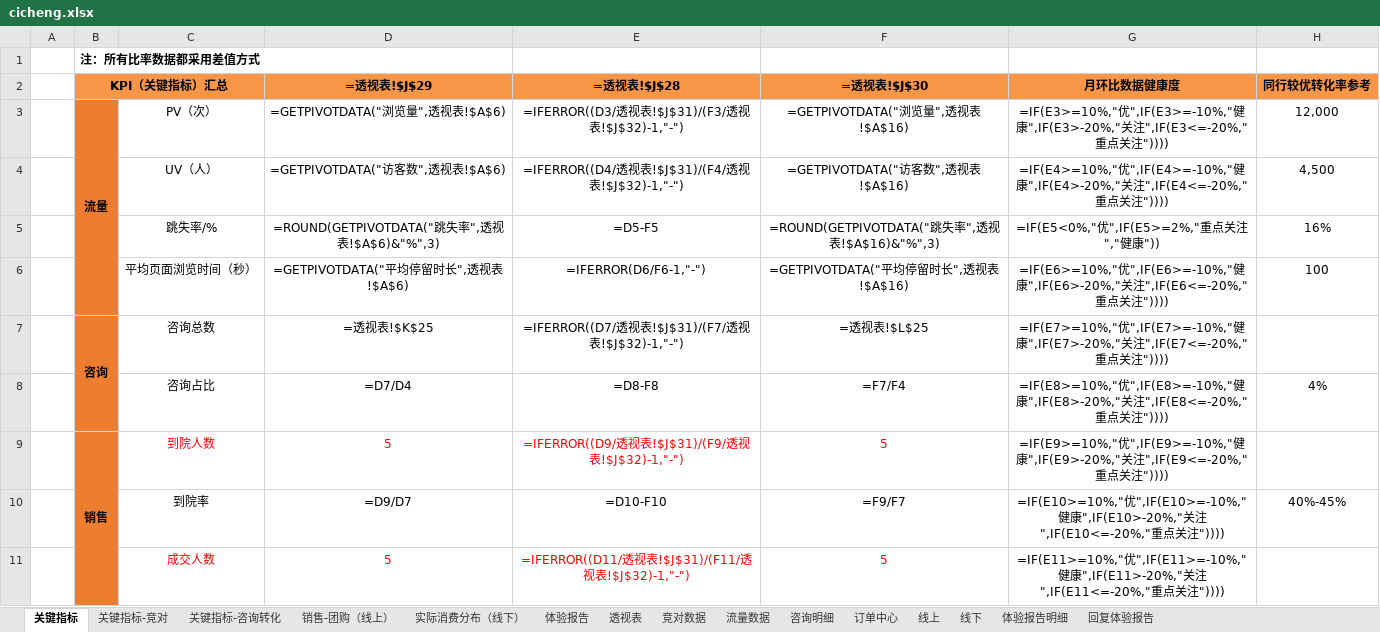
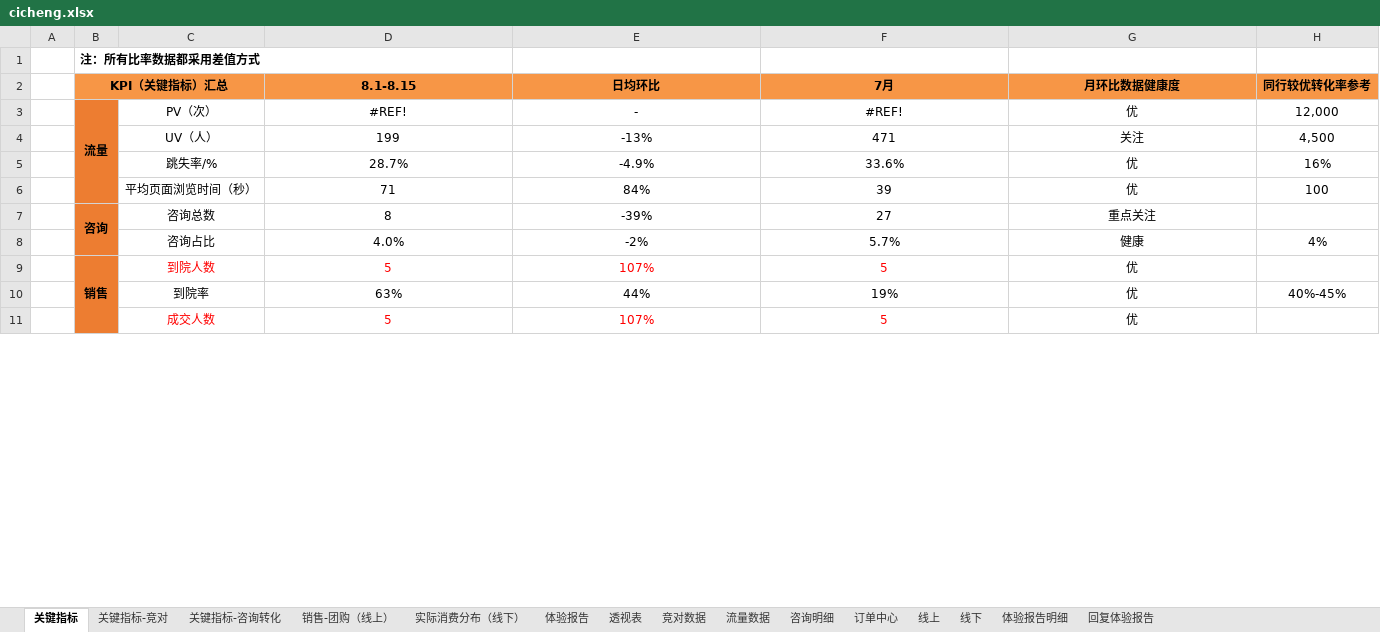
Before and after one commit to lonehand/DPspider, an Excel workbook: Report/cicheng.xlsx, sheet 关键指标, drawn as a sheet; only a part is shown; values as stored, in another font and other column widths than the file's, no borders; formulas without a stored value are shown as written; conditional formats not drawn; the diff covers the shown part only; the diff names each change by its address in the sheet, - before the commit and + after, or states it on an @@ line.

```diff
--- a/Report/cicheng.xlsx (sheet 关键指标)
+++ b/Report/cicheng.xlsx (sheet 关键指标)
-D2: =透视表!$J$29
+D2: 8.1-8.15
-E2: =透视表!$J$28
+E2: 日均环比
-F2: =透视表!$J$30
+F2: 7月
-D3 (8.1-8.15): =GETPIVOTDATA("浏览量",透视表!$A$6)
+D3 (8.1-8.15): #REF!
-E3 (日均环比): =IFERROR((D3/透视表!$J$31)/(F3/透视表!$J$32)-1,"-")
+E3 (日均环比): -
-F3 (7月): =GETPIVOTDATA("浏览量",透视表!$A$16)
+F3 (7月): #REF!
-G3 (月环比数据健康度): =IF(E3>=10%,"优",IF(E3>=-10%,"健康",IF(E3>-20%,"关注",IF(E3<=-20%,"重点关注"))))
+G3 (月环比数据健康度): 优
-D4 (8.1-8.15): =GETPIVOTDATA("访客数",透视表!$A$6)
+D4 (8.1-8.15): 199
-E4 (日均环比): =IFERROR((D4/透视表!$J$31)/(F4/透视表!$J$32)-1,"-")
+E4 (日均环比): -13%
-F4 (7月): =GETPIVOTDATA("访客数",透视表!$A$16)
+F4 (7月): 471
-G4 (月环比数据健康度): =IF(E4>=10%,"优",IF(E4>=-10%,"健康",IF(E4>-20%,"关注",IF(E4<=-20%,"重点关注"))))
+G4 (月环比数据健康度): 关注
-D5 (8.1-8.15): =ROUND(GETPIVOTDATA("跳失率",透视表!$A$6)&"%",3)
+D5 (8.1-8.15): 28.7%
-E5 (日均环比): =D5-F5
+E5 (日均环比): -4.9%
-F5 (7月): =ROUND(GETPIVOTDATA("跳失率",透视表!$A$16)&"%",3)
+F5 (7月): 33.6%
-G5 (月环比数据健康度): =IF(E5<0%,"优",IF(E5>=2%,"重点关注","健康"))
+G5 (月环比数据健康度): 优
-D6 (8.1-8.15): =GETPIVOTDATA("平均停留时长",透视表!$A$6)
+D6 (8.1-8.15): 71
-E6 (日均环比): =IFERROR(D6/F6-1,"-")
+E6 (日均环比): 84%
-F6 (7月): =GETPIVOTDATA("平均停留时长",透视表!$A$16)
+F6 (7月): 39
-G6 (月环比数据健康度): =IF(E6>=10%,"优",IF(E6>=-10%,"健康",IF(E6>-20%,"关注",IF(E6<=-20%,"重点关注"))))
+G6 (月环比数据健康度): 优
-D7 (8.1-8.15): =透视表!$K$25
+D7 (8.1-8.15): 8
-E7 (日均环比): =IFERROR((D7/透视表!$J$31)/(F7/透视表!$J$32)-1,"-")
+E7 (日均环比): -39%
-F7 (7月): =透视表!$L$25
+F7 (7月): 27
-G7 (月环比数据健康度): =IF(E7>=10%,"优",IF(E7>=-10%,"健康",IF(E7>-20%,"关注",IF(E7<=-20%,"重点关注"))))
+G7 (月环比数据健康度): 重点关注
-D8 (8.1-8.15): =D7/D4
+D8 (8.1-8.15): 4.0%
-E8 (日均环比): =D8-F8
+E8 (日均环比): -2%
-F8 (7月): =F7/F4
+F8 (7月): 5.7%
-G8 (月环比数据健康度): =IF(E8>=10%,"优",IF(E8>=-10%,"健康",IF(E8>-20%,"关注",IF(E8<=-20%,"重点关注"))))
+G8 (月环比数据健康度): 健康
-E9 (日均环比): =IFERROR((D9/透视表!$J$31)/(F9/透视表!$J$32)-1,"-")
+E9 (日均环比): 107%
-G9 (月环比数据健康度): =IF(E9>=10%,"优",IF(E9>=-10%,"健康",IF(E9>-20%,"关注",IF(E9<=-20%,"重点关注"))))
+G9 (月环比数据健康度): 优
-D10 (8.1-8.15): =D9/D7
+D10 (8.1-8.15): 63%
-E10 (日均环比): =D10-F10
+E10 (日均环比): 44%
-F10 (7月): =F9/F7
+F10 (7月): 19%
-G10 (月环比数据健康度): =IF(E10>=10%,"优",IF(E10>=-10%,"健康",IF(E10>-20%,"关注",IF(E10<=-20%,"重点关注"))))
+G10 (月环比数据健康度): 优
-E11 (日均环比): =IFERROR((D11/透视表!$J$31)/(F11/透视表!$J$32)-1,"-")
+E11 (日均环比): 107%
-G11 (月环比数据健康度): =IF(E11>=10%,"优",IF(E11>=-10%,"健康",IF(E11>-20%,"关注",IF(E11<=-20%,"重点关注"))))
+G11 (月环比数据健康度): 优
```
Also changed, not shown: 20 edited cells elsewhere in this sheet, sheet 咨询明细, sheet 订单中心, sheet 流量数据, sheet 体验报告, sheet 关键指标-咨询转化, sheet 透视表, 5 more sheets, charts or pictures, 5 other files.
